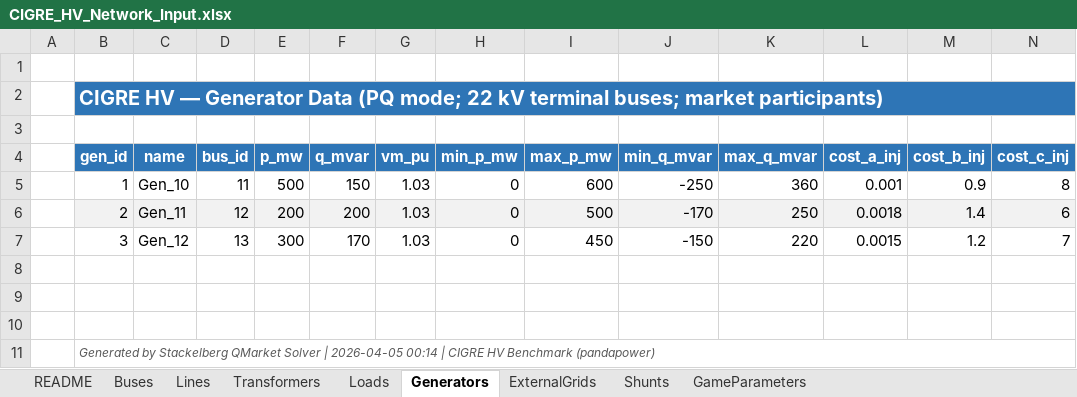
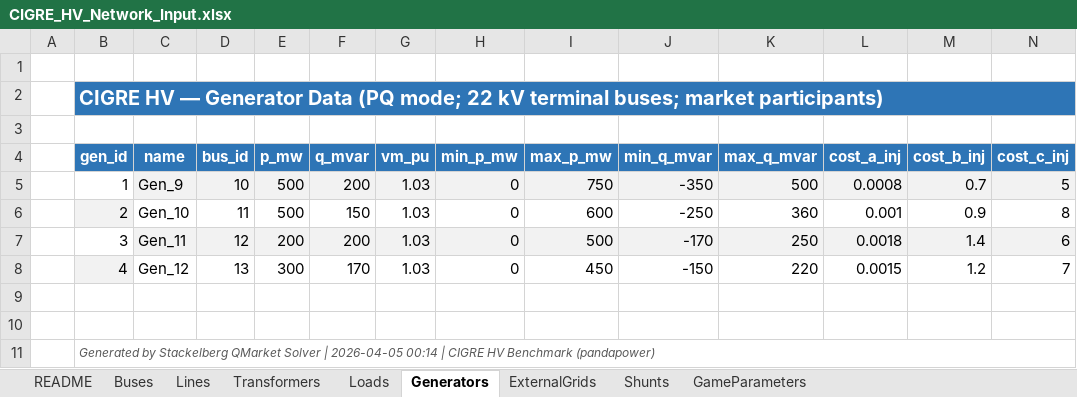
Before and after one commit to nospa62/Stackelberg_MPEC, an Excel workbook: data/CIGRE_HV_Network_Input.xlsx, sheet Generators, drawn as a sheet; only a part is shown; values as stored, in another font and other column widths than the file's, no borders; removed rows and columns are numbered as before the commit, all else as after; rows hold the shown columns only; the diff names each change by its address in the sheet, - before the commit and + after, or states it on an @@ line.

```diff
--- a/data/CIGRE_HV_Network_Input.xlsx (sheet Generators)
+++ b/data/CIGRE_HV_Network_Input.xlsx (sheet Generators)
+row 5:  | 1 | Gen_9 | 10 | 500 | 200 | 1.03 | 0 | 750 | -350 | 500 | 0.0008 | 0.7 | 5
-B6 (gen_id): 1
+B6 (gen_id): 2
-B6 fill: none
+B6 fill: #F2F2F2
-B7 (gen_id): 2
+B7 (gen_id): 3
-B7 fill: #F2F2F2
+B7 fill: none
-B8 (gen_id): 3
+B8 (gen_id): 4
-B8 fill: none
+B8 fill: #F2F2F2
-row 8: (empty)
```
Also changed, not shown: sheet ExternalGrids, output/stackelberg_results.xlsx, 10 other files.
